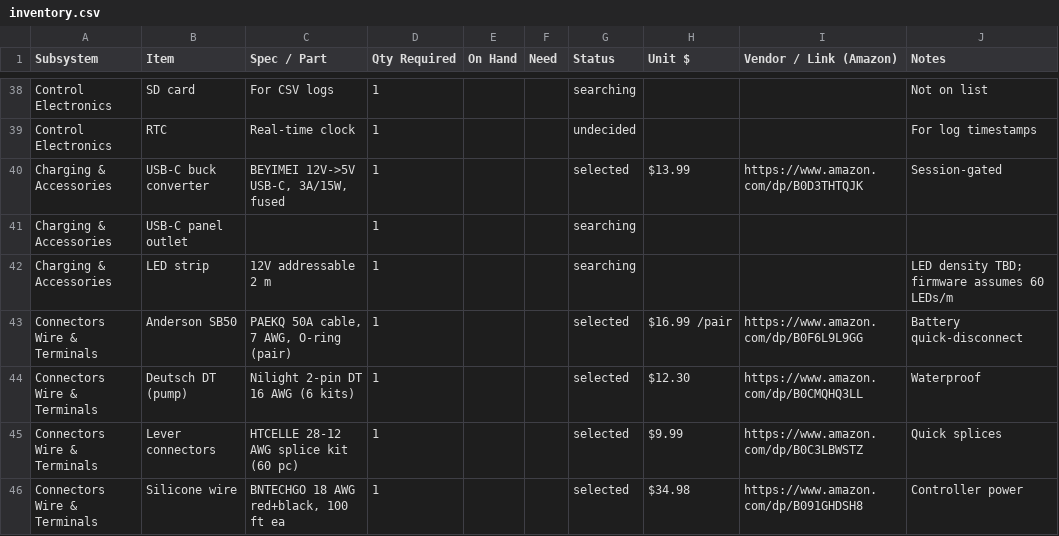
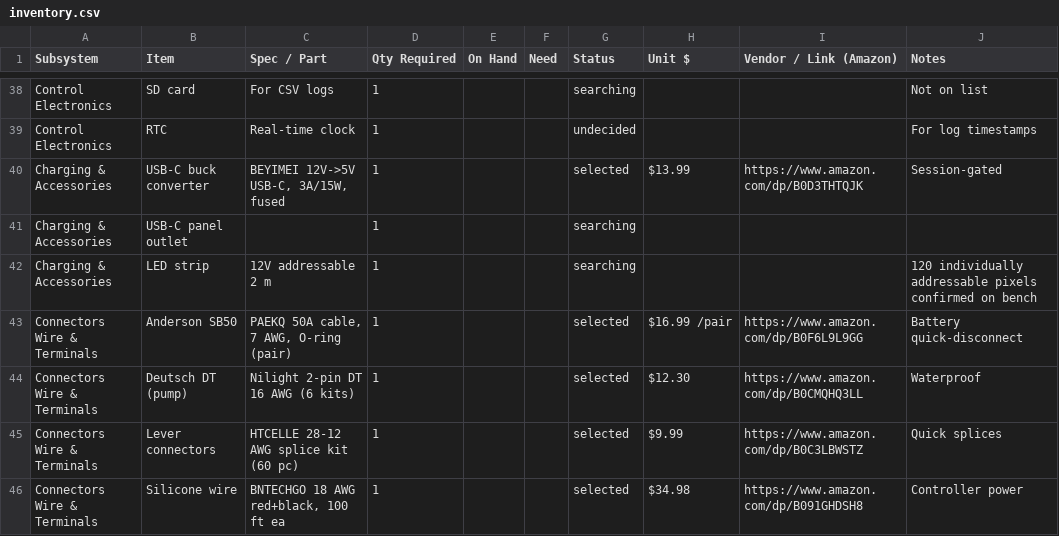
Before and after one commit to EricRollei/Burningman_Camp_Shower_Control, a CSV file: inventory.csv, drawn as a sheet; only a part is shown, gaps mark what is left out.

Commit message:
Correct shower strip to 120 addressable pixels

```diff
--- a/inventory.csv
+++ b/inventory.csv
@@ -41,3 +41,3 @@ Charging & Accessories,USB-C buck converter,"BEYIMEI 12V->5V USB-C, 3A/15W, fuse
 Charging & Accessories,USB-C panel outlet,,1,,,searching,,,
-Charging & Accessories,LED strip,12V addressable 2 m,1,,,searching,,,LED density TBD; firmware assumes 60 LEDs/m
+Charging & Accessories,LED strip,12V addressable 2 m,1,,,searching,,,120 individually addressable pixels confirmed on bench
 Connectors Wire & Terminals,Anderson SB50,"PAEKQ 50A cable, 7 AWG, O-ring (pair)",1,,,selected,$16.99 /pair,https://www.amazon.com/dp/B0F6L9L9GG,Battery quick-disconnect
```
Also changed, not shown: 5 other files.
